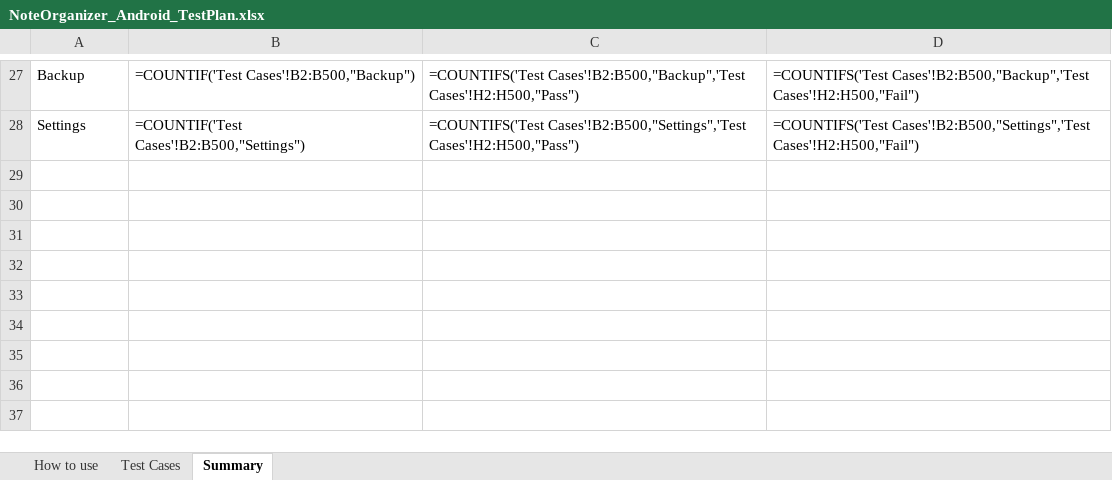
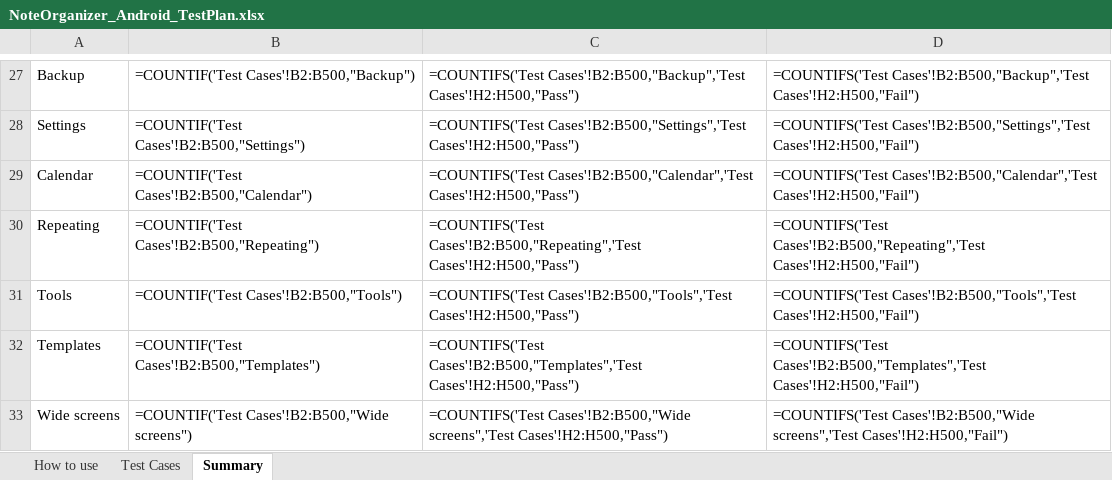
Before and after one commit to AlexandraMoldovan95/noteOrganizerForAndroid, an Excel workbook: qa/NoteOrganizer_Android_TestPlan.xlsx, sheet Summary, drawn as a sheet; only a part is shown, gaps mark what is left out; values as stored, in another font and other column widths than the file's, no borders; formulas without a stored value are shown as written; the diff names each change by its address in the sheet, - before the commit and + after, or states it on an @@ line.

```diff
--- a/qa/NoteOrganizer_Android_TestPlan.xlsx (sheet Summary)
+++ b/qa/NoteOrganizer_Android_TestPlan.xlsx (sheet Summary)
+row 29: Calendar | =COUNTIF('Test Cases'!B2:B500,"Calendar") | =COUNTIFS('Test Cases'!B2:B500,"Calendar",'Test Cases'!H2:H500,"Pass") | =COUNTIFS('Test Cases'!B2:B500,"Calendar",'Test Cases'!H2:H500,"Fail")
+row 30: Repeating | =COUNTIF('Test Cases'!B2:B500,"Repeating") | =COUNTIFS('Test Cases'!B2:B500,"Repeating",'Test Cases'!H2:H500,"Pass") | =COUNTIFS('Test Cases'!B2:B500,"Repeating",'Test Cases'!H2:H500,"Fail")
+row 31: Tools | =COUNTIF('Test Cases'!B2:B500,"Tools") | =COUNTIFS('Test Cases'!B2:B500,"Tools",'Test Cases'!H2:H500,"Pass") | =COUNTIFS('Test Cases'!B2:B500,"Tools",'Test Cases'!H2:H500,"Fail")
+row 32: Templates | =COUNTIF('Test Cases'!B2:B500,"Templates") | =COUNTIFS('Test Cases'!B2:B500,"Templates",'Test Cases'!H2:H500,"Pass") | =COUNTIFS('Test Cases'!B2:B500,"Templates",'Test Cases'!H2:H500,"Fail")
+row 33: Wide screens | =COUNTIF('Test Cases'!B2:B500,"Wide screens") | =COUNTIFS('Test Cases'!B2:B500,"Wide screens",'Test Cases'!H2:H500,"Pass") | =COUNTIFS('Test Cases'!B2:B500,"Wide screens",'Test Cases'!H2:H500,"Fail")
```
Also changed, not shown: sheet Test Cases, 16 other files.
